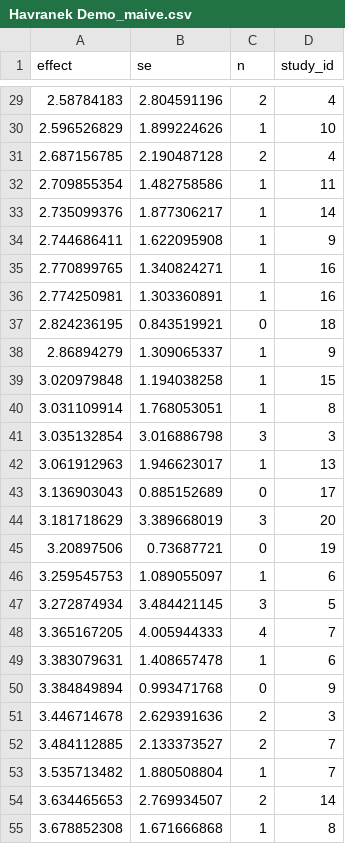
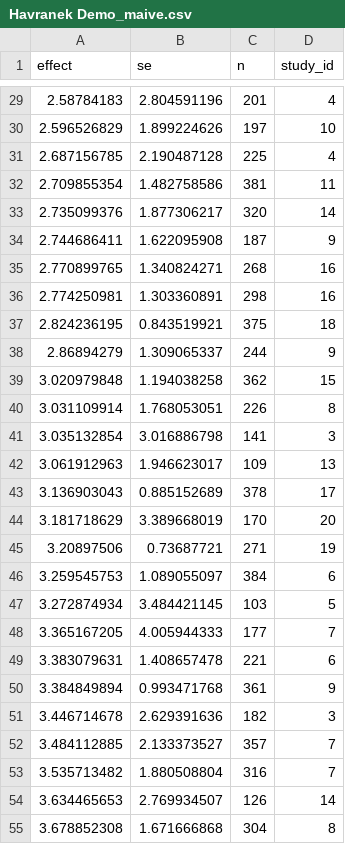
Before and after one commit to PetrCala/maive-ui, a CSV file: scripts/mock-csv/maive_processed/Havranek Demo_maive.csv, drawn as a sheet; only a part is shown, gaps mark what is left out; the diff covers the shown part only.

```diff
--- a/scripts/mock-csv/maive_processed/Havranek Demo_maive.csv
+++ b/scripts/mock-csv/maive_processed/Havranek Demo_maive.csv
@@ -29,27 +29,27 @@ effect,se,n,study_id
-2.58784183,2.804591196,2,4
-2.596526829,1.899224626,1,10
-2.687156785,2.190487128,2,4
-2.709855354,1.482758586,1,11
-2.735099376,1.877306217,1,14
-2.744686411,1.622095908,1,9
-2.770899765,1.340824271,1,16
-2.774250981,1.303360891,1,16
-2.824236195,0.843519921,0,18
-2.86894279,1.309065337,1,9
-3.020979848,1.194038258,1,15
-3.031109914,1.768053051,1,8
-3.035132854,3.016886798,3,3
-3.061912963,1.946623017,1,13
-3.136903043,0.885152689,0,17
-3.181718629,3.389668019,3,20
-3.20897506,0.73687721,0,19
-3.259545753,1.089055097,1,6
-3.272874934,3.484421145,3,5
-3.365167205,4.005944333,4,7
-3.383079631,1.408657478,1,6
-3.384849894,0.993471768,0,9
-3.446714678,2.629391636,2,3
-3.484112885,2.133373527,2,7
-3.535713482,1.880508804,1,7
-3.634465653,2.769934507,2,14
-3.678852308,1.671666868,1,8
+2.58784183,2.804591196,201,4
+2.596526829,1.899224626,197,10
+2.687156785,2.190487128,225,4
+2.709855354,1.482758586,381,11
+2.735099376,1.877306217,320,14
+2.744686411,1.622095908,187,9
+2.770899765,1.340824271,268,16
+2.774250981,1.303360891,298,16
+2.824236195,0.843519921,375,18
+2.86894279,1.309065337,244,9
+3.020979848,1.194038258,362,15
+3.031109914,1.768053051,226,8
+3.035132854,3.016886798,141,3
+3.061912963,1.946623017,109,13
+3.136903043,0.885152689,378,17
+3.181718629,3.389668019,170,20
+3.20897506,0.73687721,271,19
+3.259545753,1.089055097,384,6
+3.272874934,3.484421145,103,5
+3.365167205,4.005944333,177,7
+3.383079631,1.408657478,221,6
+3.384849894,0.993471768,361,9
+3.446714678,2.629391636,182,3
+3.484112885,2.133373527,357,7
+3.535713482,1.880508804,316,7
+3.634465653,2.769934507,126,14
+3.678852308,1.671666868,304,8
```
Also changed, not shown: 46 edited cells elsewhere in this file, scripts/mock-csv/maive_processed/Belle_maive.csv, scripts/mock-csv/maive_processed/Miles_maive.csv, 3 other files.
